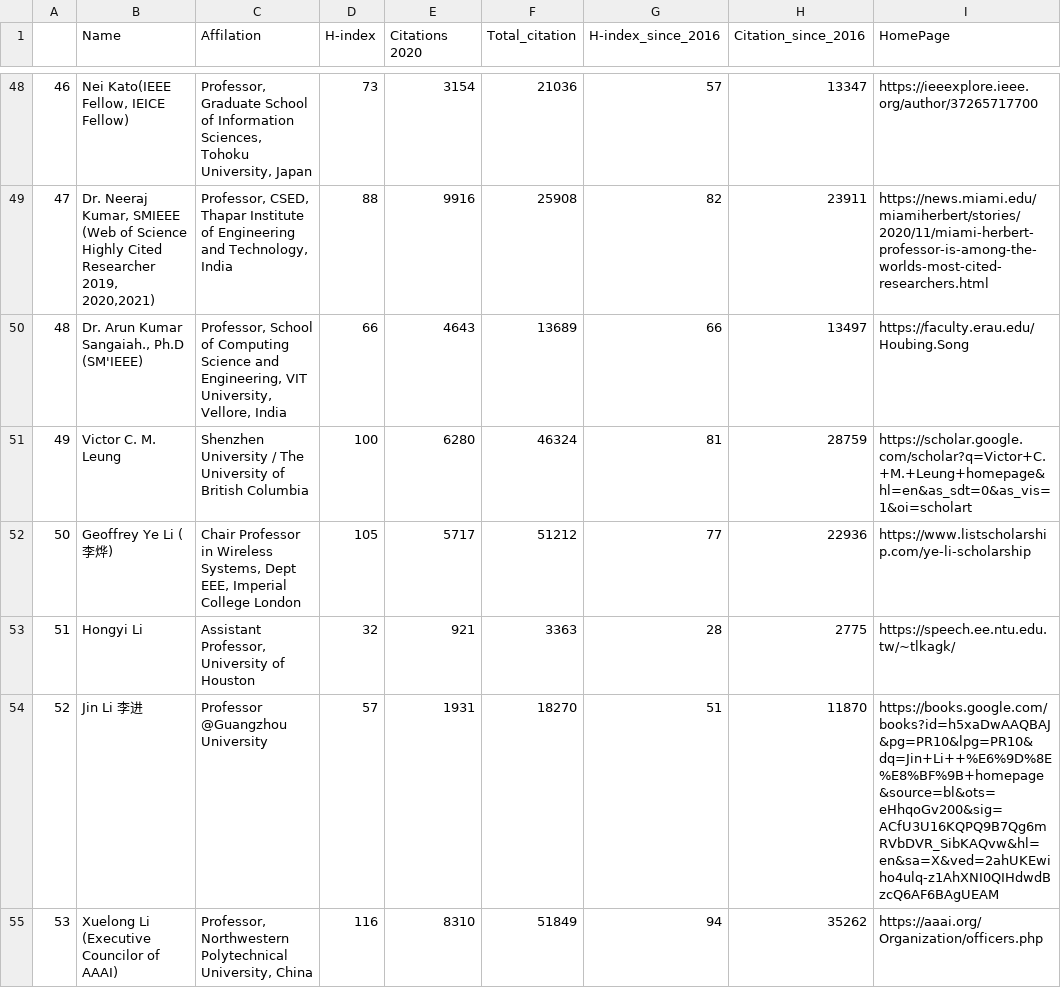
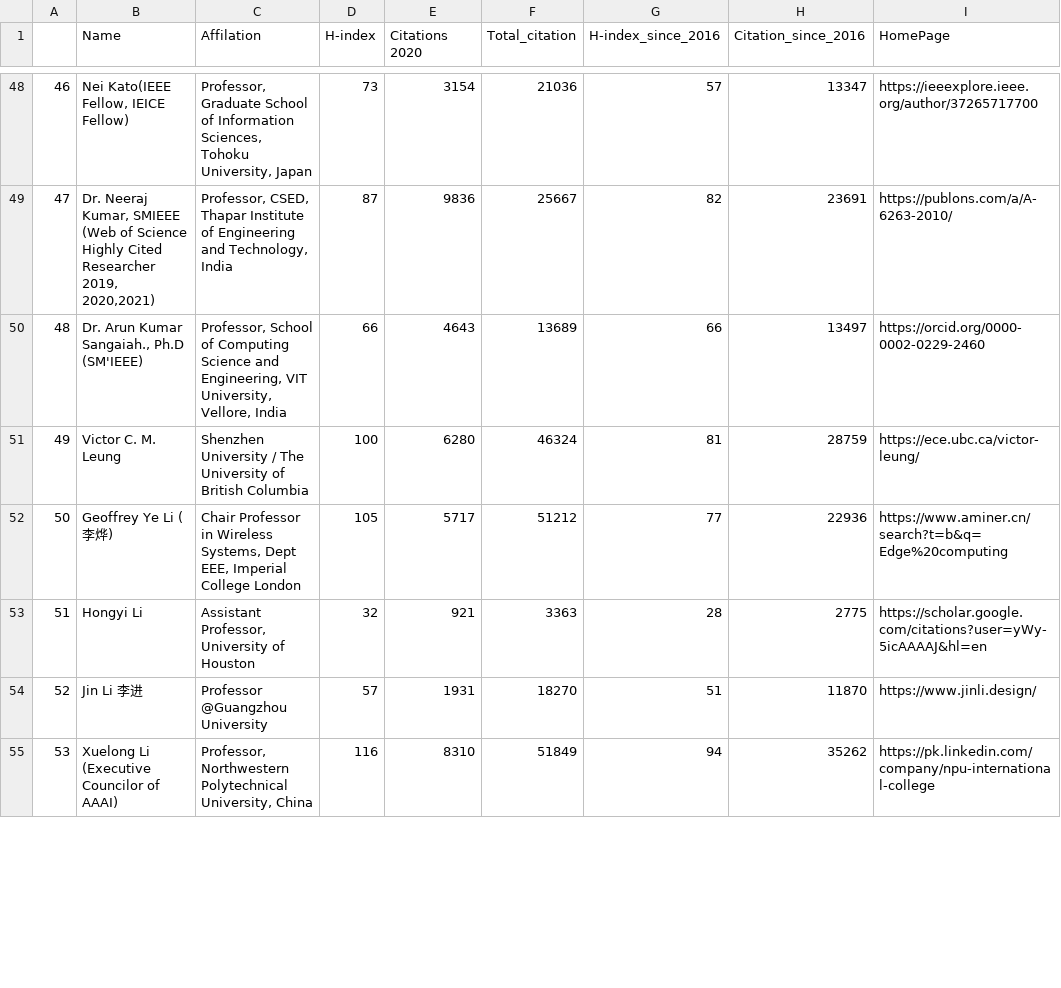
Before and after one commit to cryptogeekk/insights2techinfo, a CSV file: data.csv, drawn as a sheet; only a part is shown, gaps mark what is left out; the diff covers the shown part only; the diff names each change by its address in the sheet, - before the commit and + after, or states it on an @@ line.

```diff
--- a/data.csv
+++ b/data.csv
-D49 (H-index): 88
+D49 (H-index): 87
-E49 (Citations 2020): 9916
+E49 (Citations 2020): 9836
-F49 (Total_citation): 25908
+F49 (Total_citation): 25667
-H49 (Citation_since_2016): 23911
+H49 (Citation_since_2016): 23691
-I49 (HomePage): https://news.miami.edu/miamiherbert/stories/2020/11/miami-herbert-professor-is-among-the-worlds-most-cited-researchers.html
+I49 (HomePage): https://publons.com/a/A-6263-2010/
-I50 (HomePage): https://faculty.erau.edu/Houbing.Song
+I50 (HomePage): https://orcid.org/0000-0002-0229-2460
-I51 (HomePage): https://scholar.google.com/scholar?q=Victor+C.+M.+Leung+homepage&hl=en&as_sdt=0&as_vis=1&oi=scholart
+I51 (HomePage): https://ece.ubc.ca/victor-leung/
-I52 (HomePage): https://www.listscholarship.com/ye-li-scholarship
+I52 (HomePage): https://www.aminer.cn/search?t=b&q=Edge%20computing
-I53 (HomePage): https://speech.ee.ntu.edu.tw/~tlkagk/
+I53 (HomePage): https://scholar.google.com/citations?user=yWy-5icAAAAJ&hl=en
-I54 (HomePage): https://books.google.com/books?id=h5xaDwAAQBAJ&pg=PR10&lpg=PR10&dq=Jin+Li++%E6%9D%8E%E8%BF%9B+homepage&source=bl&ots=eHhqoGv200&sig=ACfU3U16KQPQ9B7Qg6mRVbDVR_SibKAQvw&hl=en&sa=X&ved=2ahUKEwiho4ulq-z1AhXNI0QIHdwdBzcQ6AF6BAgUEAM
+I54 (HomePage): https://www.jinli.design/
-I55 (HomePage): https://aaai.org/Organization/officers.php
+I55 (HomePage): https://pk.linkedin.com/company/npu-international-college
```
Also changed, not shown: 113 edited cells elsewhere in this file, 1 other file.
